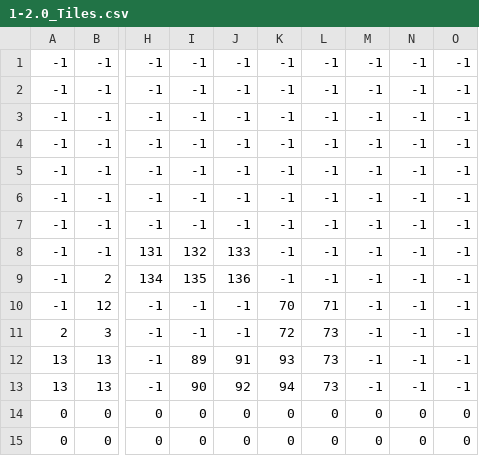
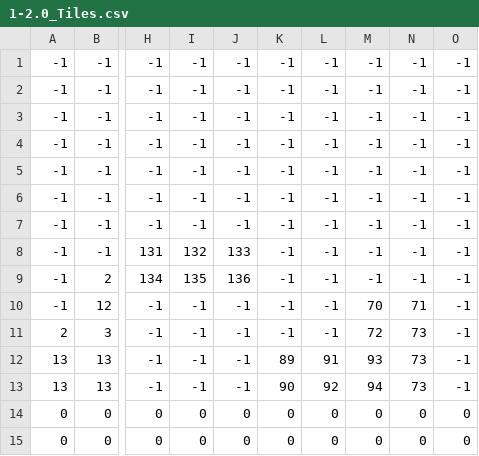
Before and after one commit to Crafty-Jumper/Super-Mario-Bros.-Godot, a CSV file: Level Data/SMB/1-2.0_Tiles.csv, drawn as a sheet; only a part is shown, gaps mark what is left out; the diff names each change by its address in the sheet, - before the commit and + after, or states it on an @@ line.

```diff
--- a/Level Data/SMB/1-2.0_Tiles.csv
+++ b/Level Data/SMB/1-2.0_Tiles.csv
-K10: 70
+K10: -1
-L10: 71
+L10: -1
-M10: -1
+M10: 70
-N10: -1
+N10: 71
-K11: 72
+K11: -1
-L11: 73
+L11: -1
-M11: -1
+M11: 72
-N11:N13: -1
+N11:N13: 73
-I12: 89
+I12: -1
-J12: 91
+J12: -1
-K12: 93
+K12: 89
-L12: 73
+L12: 91
-M12: -1
+M12: 93
-I13: 90
+I13: -1
-J13: 92
+J13: -1
-K13: 94
+K13: 90
-L13: 73
+L13: 92
-M13: -1
+M13: 94
```
Also changed, not shown: Level Data/SMB/1-2.1_Enemies.csv, Level Data/SMB/2-2.0_Tiles.csv, 13 other files.
